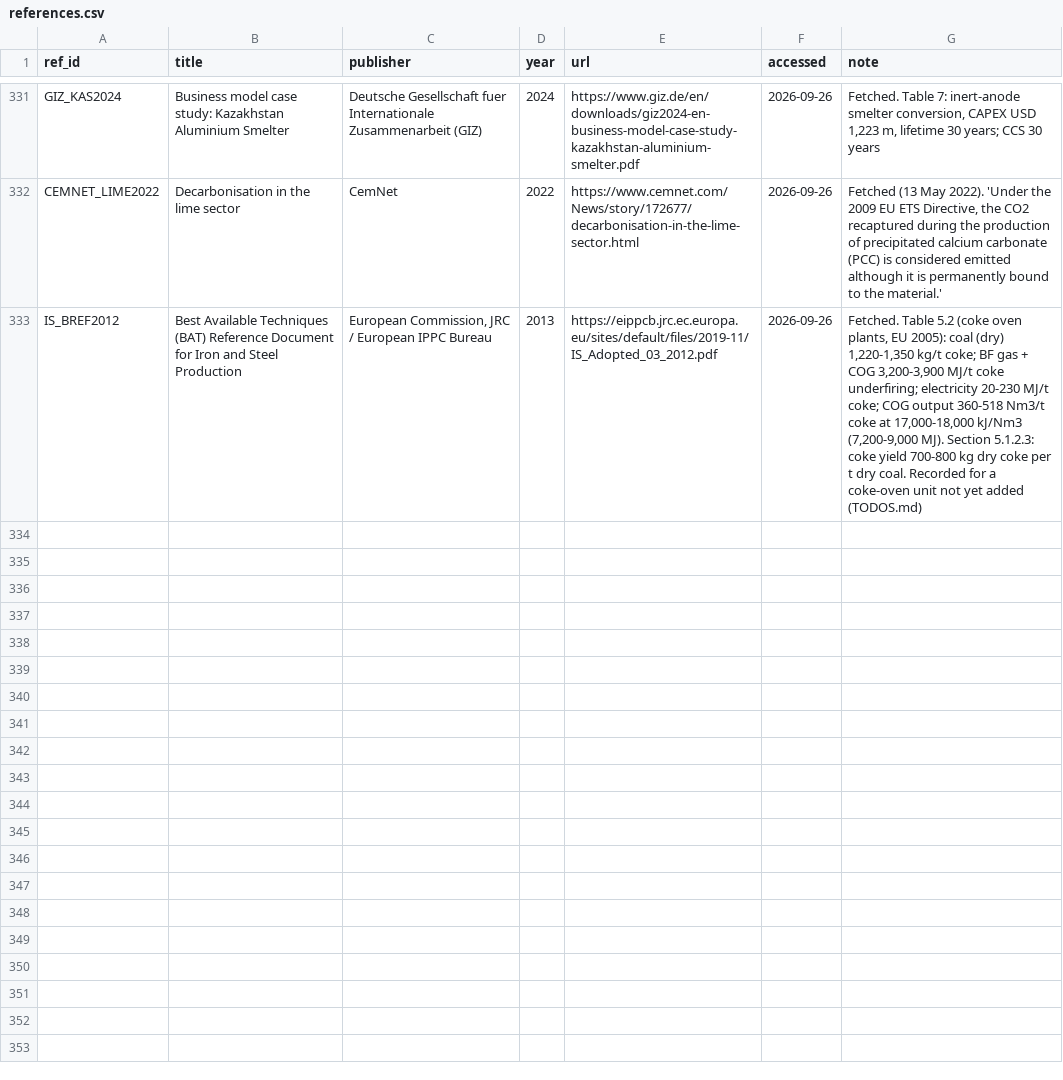
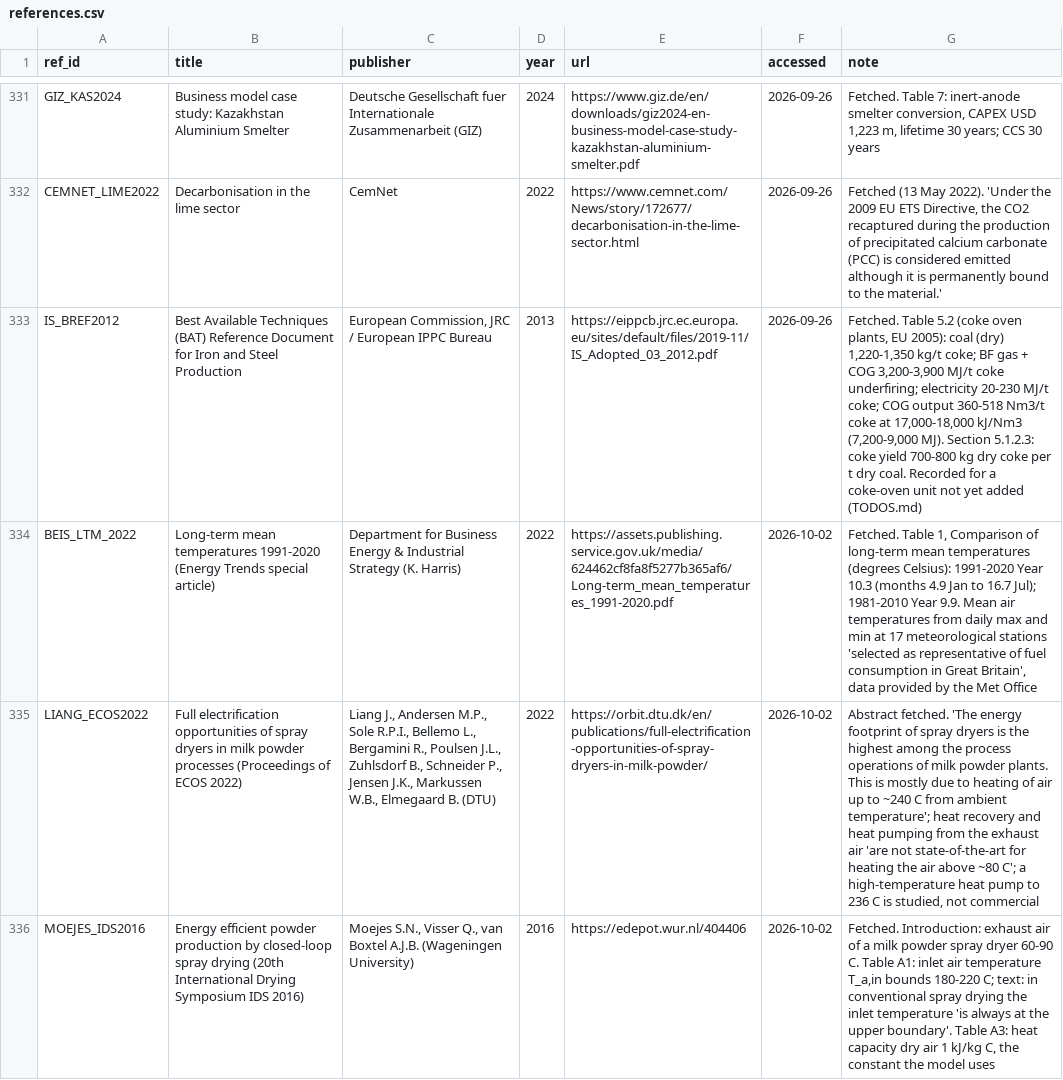
Before and after one commit to AlexandreLab/comit, a CSV file: docs/notes/data/references.csv, drawn as a sheet; only a part is shown, gaps mark what is left out; the diff names each change by its address in the sheet, - before the commit and + after, or states it on an @@ line.

```diff
--- a/docs/notes/data/references.csv
+++ b/docs/notes/data/references.csv
+row 334: BEIS_LTM_2022 | Long-term mean temperatures 1991-2020 (Energy Trends special article) | Department for Business Energy & Industrial Strategy (K. Harris) | 2022 | https://assets.publishing.service.gov.uk/media/624462cf8fa8f5277b365af6/Long-term_mean_temperatures_1991-2020.pdf | 2026-10-02 | Fetched. Table 1, Comparison of long-term mean temperatures (degrees Celsius): 1991-2020 Year 10.3 (months 4.9 Jan to 16.7 Jul); 1981-2010 Year 9.9. Mean air temperatures from daily max and min at 17 meteorological stations 'selected as representative of fuel consumption in Great Britain', data provided by the Met Office
+row 335: LIANG_ECOS2022 | Full electrification opportunities of spray dryers in milk powder processes (Proceedings of ECOS 2022) | Liang J., Andersen M.P., Sole R.P.I., Bellemo L., Bergamini R., Poulsen J.L., Zuhlsdorf B., Schneider P., Jensen J.K., Markussen W.B., Elmegaard B. (DTU) | 2022 | https://orbit.dtu.dk/en/publications/full-electrification-opportunities-of-spray-dryers-in-milk-powder/ | 2026-10-02 | Abstract fetched. 'The energy footprint of spray dryers is the highest among the process operations of milk powder plants. This is mostly due to heating of air up to ~240 C from ambient temperature'; heat recovery and heat pumping from the exhaust air 'are not state-of-the-art for heating the air above ~80 C'; a high-temperature heat pump to 236 C is studied, not commercial
+row 336: MOEJES_IDS2016 | Energy efficient powder production by closed-loop spray drying (20th International Drying Symposium IDS 2016) | Moejes S.N., Visser Q., van Boxtel A.J.B. (Wageningen University) | 2016 | https://edepot.wur.nl/404406 | 2026-10-02 | Fetched. Introduction: exhaust air of a milk powder spray dryer 60-90 C. Table A1: inlet air temperature T_a,in bounds 180-220 C; text: in conventional spray drying the inlet temperature 'is always at the upper boundary'. Table A3: heat capacity dry air 1 kJ/kg C, the constant the model uses
```
Also changed, not shown: 12 other files.
